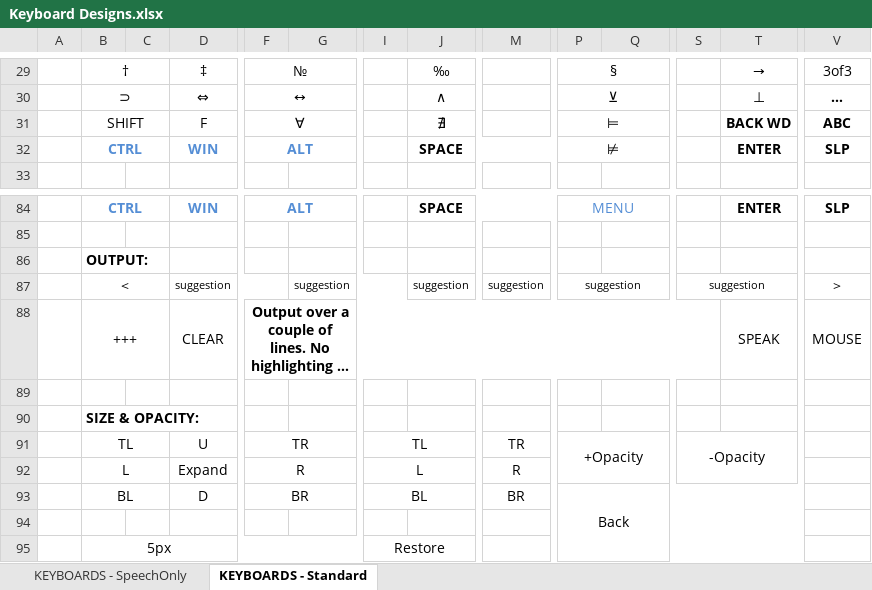
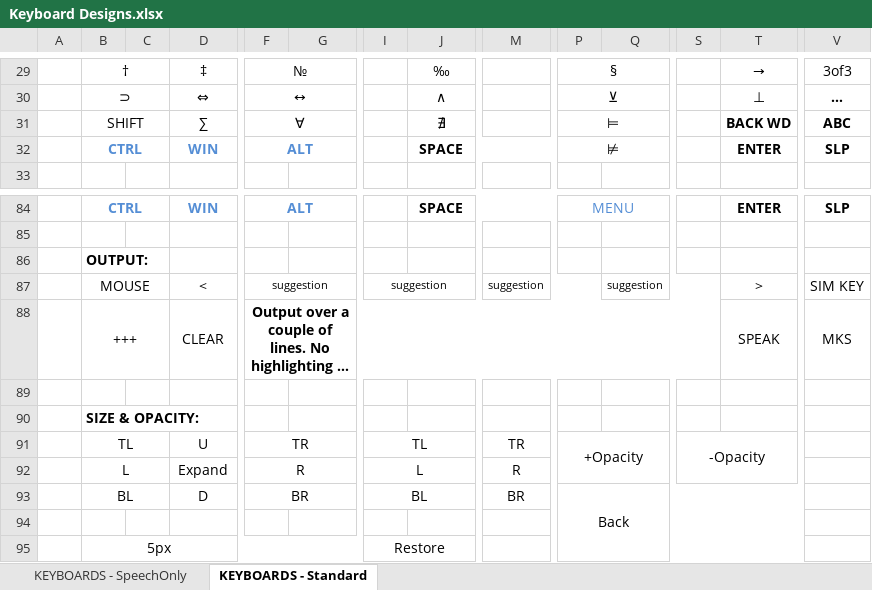
Before and after one commit to OptiKey/OptiKey, an Excel workbook: docs/Keyboard Designs.xlsx, sheet KEYBOARDS - Standard, drawn as a sheet; only a part is shown, gaps mark what is left out; long unchanged cells end in …; values as stored, in another font and other column widths than the file's, no borders; removed rows and columns are numbered as before the commit, all else as after; rows hold the shown columns only; the diff covers the shown part only; the diff names each change by its address in the sheet, - before the commit and + after, or states it on an @@ line.

```diff
--- a/docs/Keyboard Designs.xlsx (sheet KEYBOARDS - Standard)
+++ b/docs/Keyboard Designs.xlsx (sheet KEYBOARDS - Standard)
-D31: F
+D31: ∑
-row 87:  | < |  | suggestion |  | suggestion |  | suggestion | suggestion | suggestion |  | suggestion |  | >
+row 87:  | MOUSE |  | < | suggestion |  | suggestion |  | suggestion |  | suggestion |  | > | SIM KEY
-V88: MOUSE
+V88: MKS
```
Also changed, not shown: 9 added rows, 9 removed rows and 12 edited cells elsewhere in this sheet, 13 other files.
